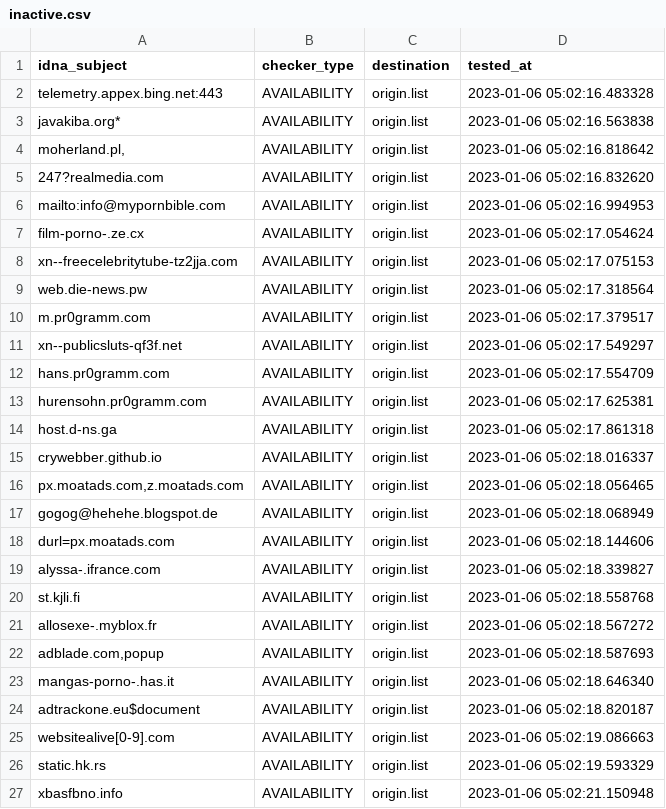
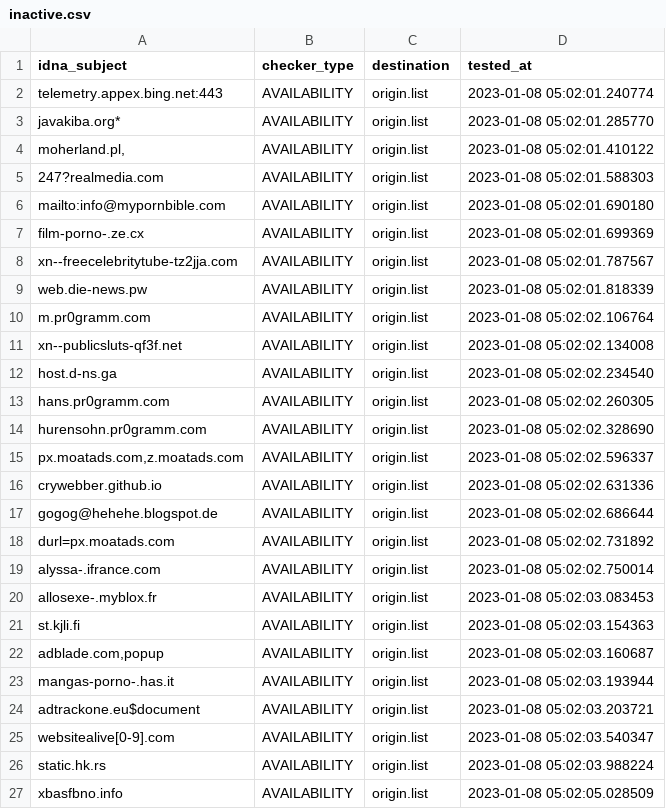
Before and after one commit to dead-hosts/repository-structure, a CSV file: .pyfunceble/inactive.csv, drawn as a sheet.

Commit message:
[Final/Result][Dead-Hosts::repository-structure] | cc @funilrys |  [GHA skip]
fTzn7wj1JOe45U1RQ1dSIOUW

```diff
--- a/.pyfunceble/inactive.csv
+++ b/.pyfunceble/inactive.csv
@@ -1,27 +1,27 @@
 idna_subject,checker_type,destination,tested_at
-telemetry.appex.bing.net:443,AVAILABILITY,origin.list,2023-01-06 05:02:16.483328
-javakiba.org*,AVAILABILITY,origin.list,2023-01-06 05:02:16.563838
-"moherland.pl,",AVAILABILITY,origin.list,2023-01-06 05:02:16.818642
-247?realmedia.com,AVAILABILITY,origin.list,2023-01-06 05:02:16.832620
-mailto:info@mypornbible.com,AVAILABILITY,origin.list,2023-01-06 05:02:16.994953
-film-porno-.ze.cx,AVAILABILITY,origin.list,2023-01-06 05:02:17.054624
-xn--freecelebritytube-tz2jja.com,AVAILABILITY,origin.list,2023-01-06 05:02:17.075153
-web.die-news.pw,AVAILABILITY,origin.list,2023-01-06 05:02:17.318564
-m.pr0gramm.com,AVAILABILITY,origin.list,2023-01-06 05:02:17.379517
-xn--publicsluts-qf3f.net,AVAILABILITY,origin.list,2023-01-06 05:02:17.549297
-hans.pr0gramm.com,AVAILABILITY,origin.list,2023-01-06 05:02:17.554709
-hurensohn.pr0gramm.com,AVAILABILITY,origin.list,2023-01-06 05:02:17.625381
-host.d-ns.ga,AVAILABILITY,origin.list,2023-01-06 05:02:17.861318
-crywebber.github.io,AVAILABILITY,origin.list,2023-01-06 05:02:18.016337
-"px.moatads.com,z.moatads.com",AVAILABILITY,origin.list,2023-01-06 05:02:18.056465
-gogog@hehehe.blogspot.de,AVAILABILITY,origin.list,2023-01-06 05:02:18.068949
-durl=px.moatads.com,AVAILABILITY,origin.list,2023-01-06 05:02:18.144606
-alyssa-.ifrance.com,AVAILABILITY,origin.list,2023-01-06 05:02:18.339827
-st.kjli.fi,AVAILABILITY,origin.list,2023-01-06 05:02:18.558768
-allosexe-.myblox.fr,AVAILABILITY,origin.list,2023-01-06 05:02:18.567272
-"adblade.com,popup",AVAILABILITY,origin.list,2023-01-06 05:02:18.587693
-mangas-porno-.has.it,AVAILABILITY,origin.list,2023-01-06 05:02:18.646340
-adtrackone.eu$document,AVAILABILITY,origin.list,2023-01-06 05:02:18.820187
-websitealive[0-9].com,AVAILABILITY,origin.list,2023-01-06 05:02:19.086663
-static.hk.rs,AVAILABILITY,origin.list,2023-01-06 05:02:19.593329
-xbasfbno.info,AVAILABILITY,origin.list,2023-01-06 05:02:21.150948
+telemetry.appex.bing.net:443,AVAILABILITY,origin.list,2023-01-08 05:02:01.240774
+javakiba.org*,AVAILABILITY,origin.list,2023-01-08 05:02:01.285770
+"moherland.pl,",AVAILABILITY,origin.list,2023-01-08 05:02:01.410122
+247?realmedia.com,AVAILABILITY,origin.list,2023-01-08 05:02:01.588303
+mailto:info@mypornbible.com,AVAILABILITY,origin.list,2023-01-08 05:02:01.690180
+film-porno-.ze.cx,AVAILABILITY,origin.list,2023-01-08 05:02:01.699369
+xn--freecelebritytube-tz2jja.com,AVAILABILITY,origin.list,2023-01-08 05:02:01.787567
+web.die-news.pw,AVAILABILITY,origin.list,2023-01-08 05:02:01.818339
+m.pr0gramm.com,AVAILABILITY,origin.list,2023-01-08 05:02:02.106764
+xn--publicsluts-qf3f.net,AVAILABILITY,origin.list,2023-01-08 05:02:02.134008
+host.d-ns.ga,AVAILABILITY,origin.list,2023-01-08 05:02:02.234540
+hans.pr0gramm.com,AVAILABILITY,origin.list,2023-01-08 05:02:02.260305
+hurensohn.pr0gramm.com,AVAILABILITY,origin.list,2023-01-08 05:02:02.328690
+"px.moatads.com,z.moatads.com",AVAILABILITY,origin.list,2023-01-08 05:02:02.596337
+crywebber.github.io,AVAILABILITY,origin.list,2023-01-08 05:02:02.631336
+gogog@hehehe.blogspot.de,AVAILABILITY,origin.list,2023-01-08 05:02:02.686644
+durl=px.moatads.com,AVAILABILITY,origin.list,2023-01-08 05:02:02.731892
+alyssa-.ifrance.com,AVAILABILITY,origin.list,2023-01-08 05:02:02.750014
+allosexe-.myblox.fr,AVAILABILITY,origin.list,2023-01-08 05:02:03.083453
+st.kjli.fi,AVAILABILITY,origin.list,2023-01-08 05:02:03.154363
+"adblade.com,popup",AVAILABILITY,origin.list,2023-01-08 05:02:03.160687
+mangas-porno-.has.it,AVAILABILITY,origin.list,2023-01-08 05:02:03.193944
+adtrackone.eu$document,AVAILABILITY,origin.list,2023-01-08 05:02:03.203721
+websitealive[0-9].com,AVAILABILITY,origin.list,2023-01-08 05:02:03.540347
+static.hk.rs,AVAILABILITY,origin.list,2023-01-08 05:02:03.988224
+xbasfbno.info,AVAILABILITY,origin.list,2023-01-08 05:02:05.028509
```
Also changed, not shown: 11 other files.
